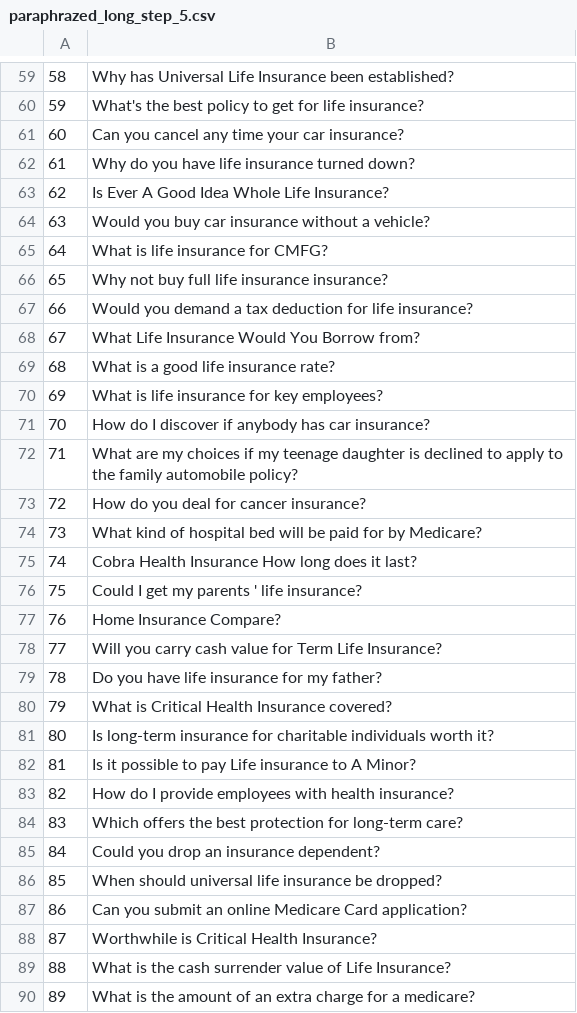
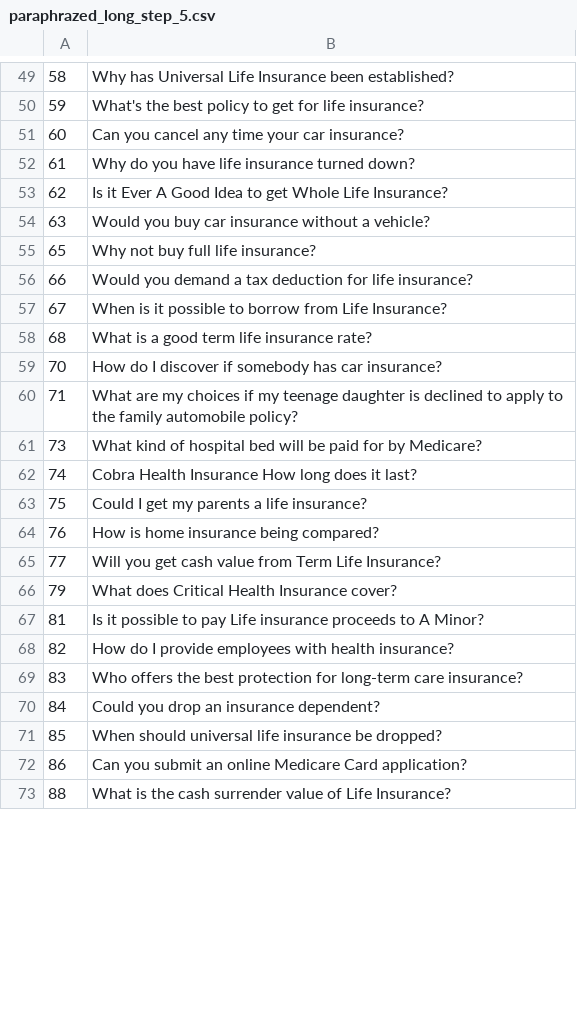
Before and after one commit to marko-13/chatbot, a CSV file: paraphrazed_long_step_5.csv, drawn as a sheet; only a part is shown, gaps mark what is left out; the diff covers the shown part only.

```diff
--- a/paraphrazed_long_step_5.csv
+++ b/paraphrazed_long_step_5.csv
@@ -62,24 +52,19 @@
 61	Why  do  you  have  life  insurance  turned  down?
-62	Is  Ever  A  Good  Idea  Whole  Life  Insurance?
+62	Is it Ever  A  Good  Idea to get Whole  Life  Insurance?
 63	Would  you  buy  car  insurance  without  a  vehicle?
-64	What  is  life  insurance  for  CMFG?
-65	Why  not  buy  full  life  insurance  insurance?
+65	Why  not  buy  full  life  insurance?
 66	Would  you  demand  a  tax  deduction  for  life  insurance?
-67	What  Life  Insurance  Would  You  Borrow  from?
-68	What  is  a  good  life  insurance  rate?
-69	What  is  life  insurance  for  key  employees?
-70	How  do  I  discover  if  anybody  has  car  insurance?
+67	When is it possible to borrow from  Life  Insurance?
+68	What  is  a  good  term life  insurance  rate?
+70	How  do  I  discover  if  somebody  has  car  insurance?
 71	What  are  my  choices  if  my  teenage  daughter  is  declined  to  apply  to  the  family  automobile  policy?
-72	How  do  you  deal  for  cancer  insurance?
 73	What  kind  of  hospital  bed  will  be  paid  for  by  Medicare?
 74	Cobra  Health  Insurance  How  long  does  it  last?
-75	Could  I  get  my  parents  '  life  insurance?
-76	Home  Insurance  Compare?
-77	Will  you  carry  cash  value  for  Term  Life  Insurance?
-78	Do  you  have  life  insurance  for  my  father?
-79	What  is  Critical  Health  Insurance  covered?
-80	Is  long-term  insurance  for  charitable  individuals  worth  it?
-81	Is  it  possible  to  pay  Life  insurance  to  A  Minor?
+75	Could  I  get  my  parents a  life  insurance?
+76	How is home insurance being compared?
+77	Will  you  get  cash  value  from  Term  Life  Insurance?
+79	What  does  Critical  Health  Insurance  cover?
+81	Is  it  possible  to  pay  Life  insurance proceeds  to  A  Minor?
 82	How  do  I  provide  employees  with  health  insurance?
-83	Which  offers  the  best  protection  for  long-term  care?
+83	Who  offers  the  best  protection  for  long-term  care insurance?
 84	Could  you  drop  an  insurance  dependent?
@@ -87,4 +72,2 @@
 86	Can  you  submit  an  online  Medicare  Card  application?
-87	Worthwhile  is  Critical  Health  Insurance?
 88	What  is  the  cash  surrender  value  of  Life  Insurance?
-89	What  is  the  amount  of  an  extra  charge  for  a  medicare?
```
Also changed, not shown: 24 removed rows and 51 edited cells elsewhere in this file, 2 other files.
